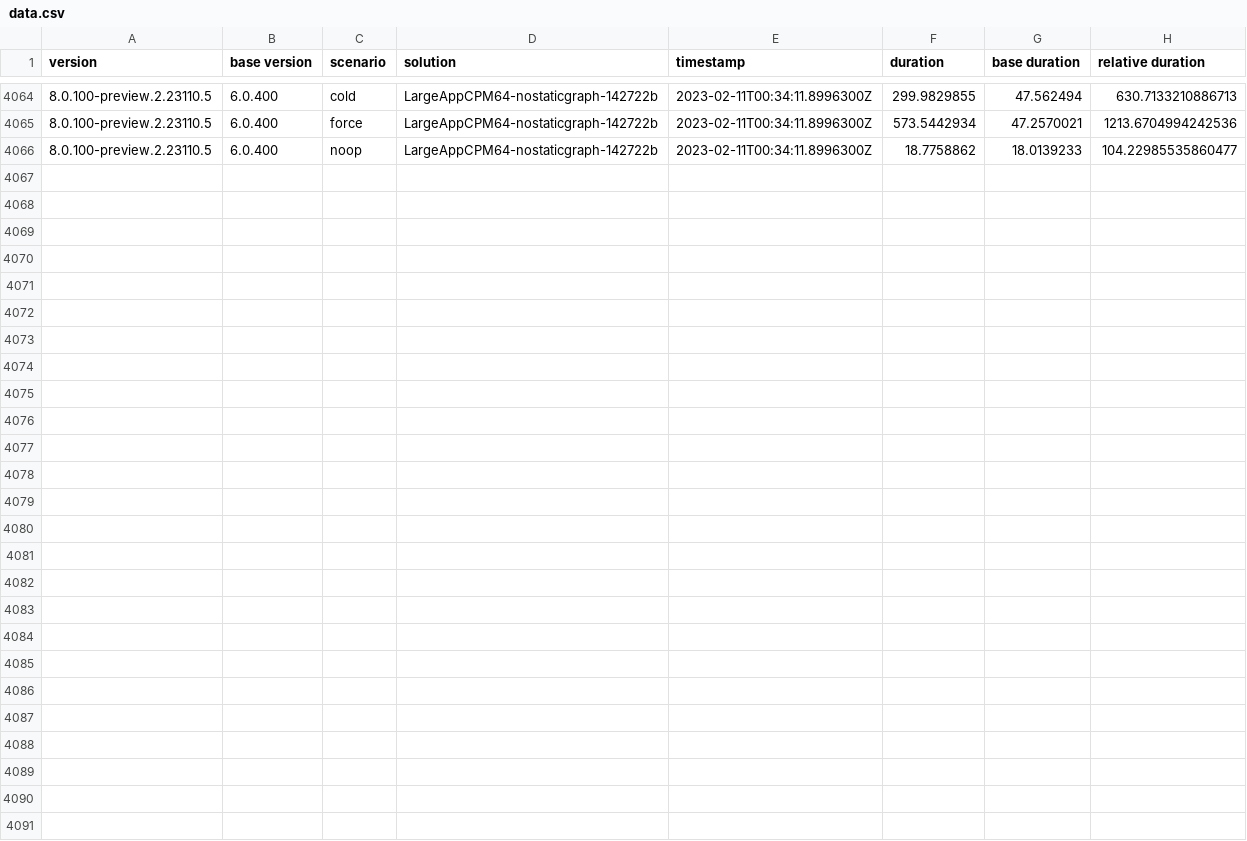
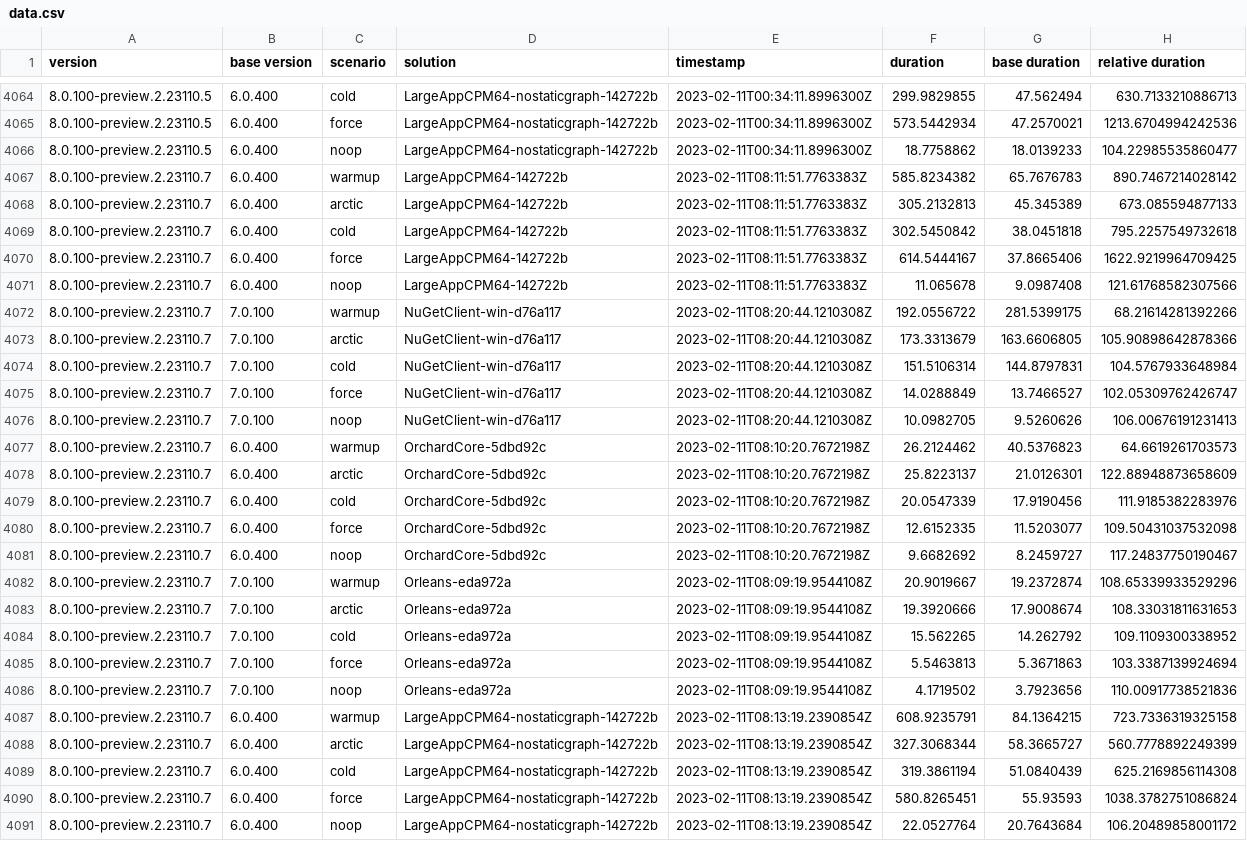
Before and after one commit to marcin-krystianc/NuPerfMonitor, a CSV file: data.csv, drawn as a sheet; only a part is shown, gaps mark what is left out.

```diff
--- a/data.csv
+++ b/data.csv
@@ -4066 +4066,26 @@ version,base version,scenario,solution,timestamp,duration,base duration,relative
 8.0.100-preview.2.23110.5,6.0.400,noop,LargeAppCPM64-nostaticgraph-142722b,2023-02-11T00:34:11.8996300Z,18.7758862,18.0139233,104.22985535860477
+8.0.100-preview.2.23110.7,6.0.400,warmup,LargeAppCPM64-142722b,2023-02-11T08:11:51.7763383Z,585.8234382,65.7676783,890.7467214028142
+8.0.100-preview.2.23110.7,6.0.400,arctic,LargeAppCPM64-142722b,2023-02-11T08:11:51.7763383Z,305.2132813,45.345389,673.085594877133
+8.0.100-preview.2.23110.7,6.0.400,cold,LargeAppCPM64-142722b,2023-02-11T08:11:51.7763383Z,302.5450842,38.0451818,795.2257549732618
+8.0.100-preview.2.23110.7,6.0.400,force,LargeAppCPM64-142722b,2023-02-11T08:11:51.7763383Z,614.5444167,37.8665406,1622.9219964709425
+8.0.100-preview.2.23110.7,6.0.400,noop,LargeAppCPM64-142722b,2023-02-11T08:11:51.7763383Z,11.065678,9.0987408,121.61768582307566
+8.0.100-preview.2.23110.7,7.0.100,warmup,NuGetClient-win-d76a117,2023-02-11T08:20:44.1210308Z,192.0556722,281.5399175,68.21614281392266
+8.0.100-preview.2.23110.7,7.0.100,arctic,NuGetClient-win-d76a117,2023-02-11T08:20:44.1210308Z,173.3313679,163.6606805,105.90898642878366
+8.0.100-preview.2.23110.7,7.0.100,cold,NuGetClient-win-d76a117,2023-02-11T08:20:44.1210308Z,151.5106314,144.8797831,104.5767933648984
+8.0.100-preview.2.23110.7,7.0.100,force,NuGetClient-win-d76a117,2023-02-11T08:20:44.1210308Z,14.0288849,13.7466527,102.05309762426747
+8.0.100-preview.2.23110.7,7.0.100,noop,NuGetClient-win-d76a117,2023-02-11T08:20:44.1210308Z,10.0982705,9.5260626,106.00676191231413
+8.0.100-preview.2.23110.7,6.0.400,warmup,OrchardCore-5dbd92c,2023-02-11T08:10:20.7672198Z,26.2124462,40.5376823,64.6619261703573
+8.0.100-preview.2.23110.7,6.0.400,arctic,OrchardCore-5dbd92c,2023-02-11T08:10:20.7672198Z,25.8223137,21.0126301,122.88948873658609
+8.0.100-preview.2.23110.7,6.0.400,cold,OrchardCore-5dbd92c,2023-02-11T08:10:20.7672198Z,20.0547339,17.9190456,111.9185382283976
+8.0.100-preview.2.23110.7,6.0.400,force,OrchardCore-5dbd92c,2023-02-11T08:10:20.7672198Z,12.6152335,11.5203077,109.50431037532098
+8.0.100-preview.2.23110.7,6.0.400,noop,OrchardCore-5dbd92c,2023-02-11T08:10:20.7672198Z,9.6682692,8.2459727,117.24837750190467
+8.0.100-preview.2.23110.7,7.0.100,warmup,Orleans-eda972a,2023-02-11T08:09:19.9544108Z,20.9019667,19.2372874,108.65339933529296
+8.0.100-preview.2.23110.7,7.0.100,arctic,Orleans-eda972a,2023-02-11T08:09:19.9544108Z,19.3920666,17.9008674,108.33031811631653
+8.0.100-preview.2.23110.7,7.0.100,cold,Orleans-eda972a,2023-02-11T08:09:19.9544108Z,15.562265,14.262792,109.1109300338952
+8.0.100-preview.2.23110.7,7.0.100,force,Orleans-eda972a,2023-02-11T08:09:19.9544108Z,5.5463813,5.3671863,103.3387139924694
+8.0.100-preview.2.23110.7,7.0.100,noop,Orleans-eda972a,2023-02-11T08:09:19.9544108Z,4.1719502,3.7923656,110.00917738521836
+8.0.100-preview.2.23110.7,6.0.400,warmup,LargeAppCPM64-nostaticgraph-142722b,2023-02-11T08:13:19.2390854Z,608.9235791,84.1364215,723.7336319325158
+8.0.100-preview.2.23110.7,6.0.400,arctic,LargeAppCPM64-nostaticgraph-142722b,2023-02-11T08:13:19.2390854Z,327.3068344,58.3665727,560.7778892249399
+8.0.100-preview.2.23110.7,6.0.400,cold,LargeAppCPM64-nostaticgraph-142722b,2023-02-11T08:13:19.2390854Z,319.3861194,51.0840439,625.2169856114308
+8.0.100-preview.2.23110.7,6.0.400,force,LargeAppCPM64-nostaticgraph-142722b,2023-02-11T08:13:19.2390854Z,580.8265451,55.93593,1038.3782751086824
+8.0.100-preview.2.23110.7,6.0.400,noop,LargeAppCPM64-nostaticgraph-142722b,2023-02-11T08:13:19.2390854Z,22.0527764,20.7643684,106.20489858001172
```
